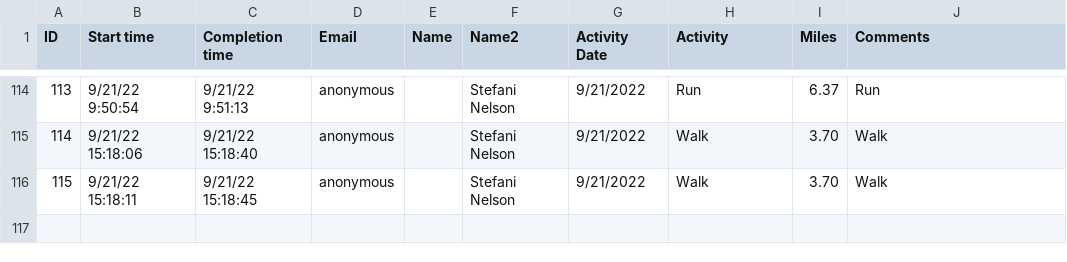
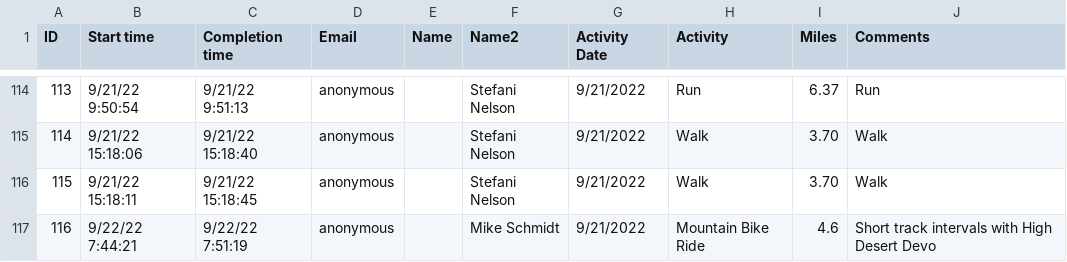
Before and after one commit to mschmidty/bike_challenge_trfo, a CSV file: public/bike_challenge_data.csv, drawn as a sheet; only a part is shown, gaps mark what is left out.

Commit message:
update data

```diff
--- a/public/bike_challenge_data.csv
+++ b/public/bike_challenge_data.csv
@@ -116 +116,2 @@
 115,9/21/22 15:18:11,9/21/22 15:18:45,anonymous,,Stefani Nelson,9/21/2022,Walk,3.70,Walk
+116,9/22/22 7:44:21,9/22/22 7:51:19,anonymous,,Mike Schmidt,9/21/2022,Mountain Bike Ride,4.6,Short track intervals with High Desert Devo
```
